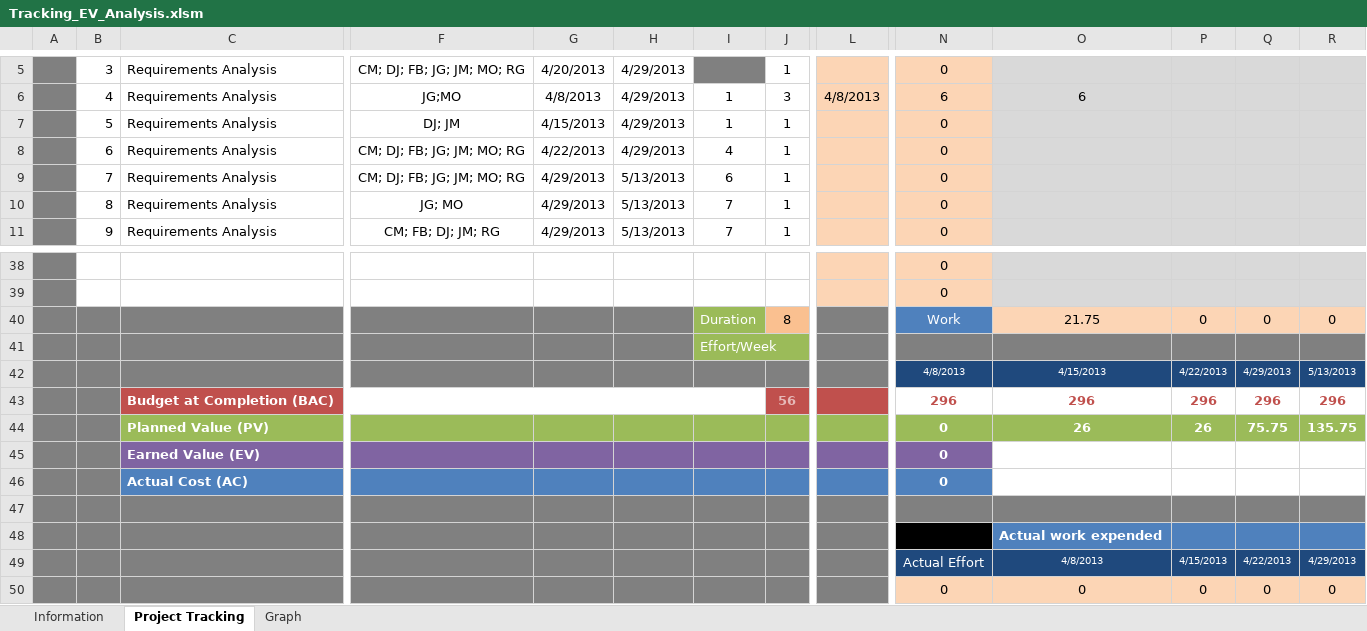
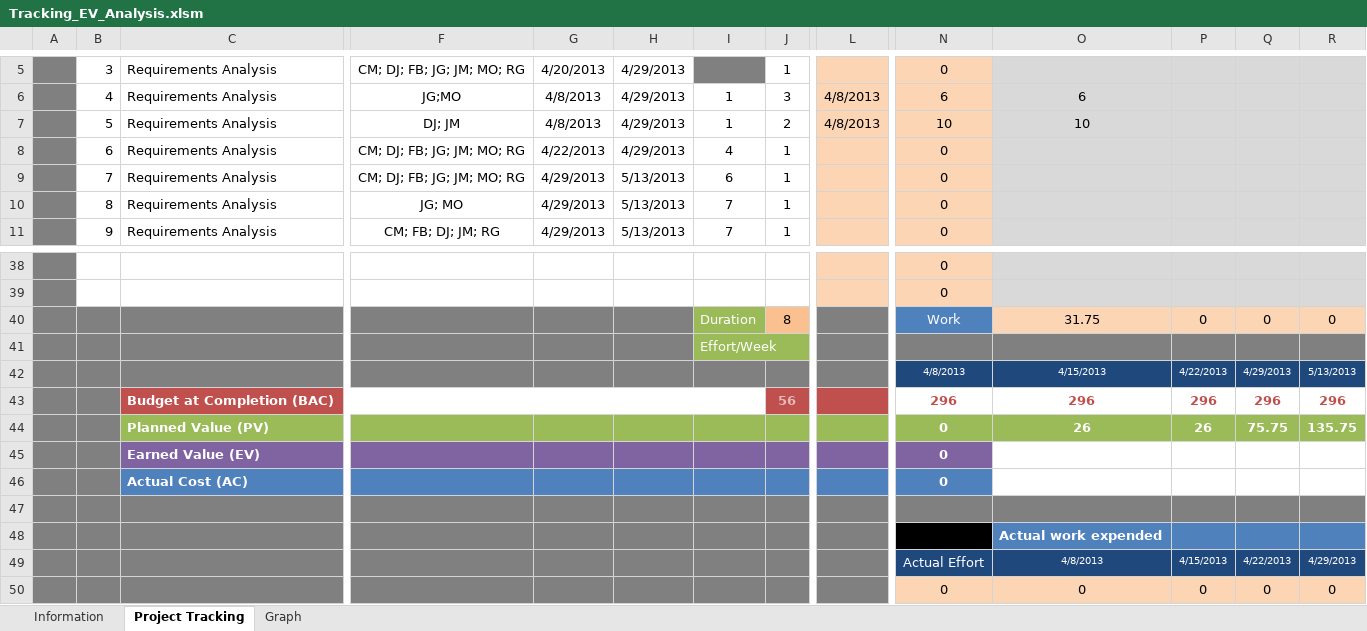
Before and after one commit to jmgirao/projetosoftware1213, an Excel workbook: Docs/Project Management/Tracking_EV_Analysis.xlsm, sheet Project Tracking, drawn as a sheet; only a part is shown, gaps mark what is left out; values as stored, in another font and other column widths than the file's, no borders; conditional formats not drawn; removed rows and columns are numbered as before the commit, all else as after; rows hold the shown columns only; the diff names each change by its address in the sheet, - before the commit and + after, or states it on an @@ line.

```diff
--- a/Docs/Project Management/Tracking_EV_Analysis.xlsm (sheet Project Tracking)
+++ b/Docs/Project Management/Tracking_EV_Analysis.xlsm (sheet Project Tracking)
-G7: 4/15/2013
+G7: 4/8/2013
-J7: 1
+J7: 2
-L7: (empty)
+L7: 4/8/2013
-N7: 0
+N7: 10
-O7: (empty)
+O7: 10
-O40: 21.75
+O40: 31.75
-row 46:  |  | Actual Cost (AC) |  |  |  |  |  |  | 0 | 21.75 | 21.75 | 21.75 | 21.75
+row 46:  |  | Actual Cost (AC) |  |  |  |  |  |  | 0 | 31.75 | 31.75 | 31.75 | 31.75
```
Also changed, not shown: charts or pictures.
